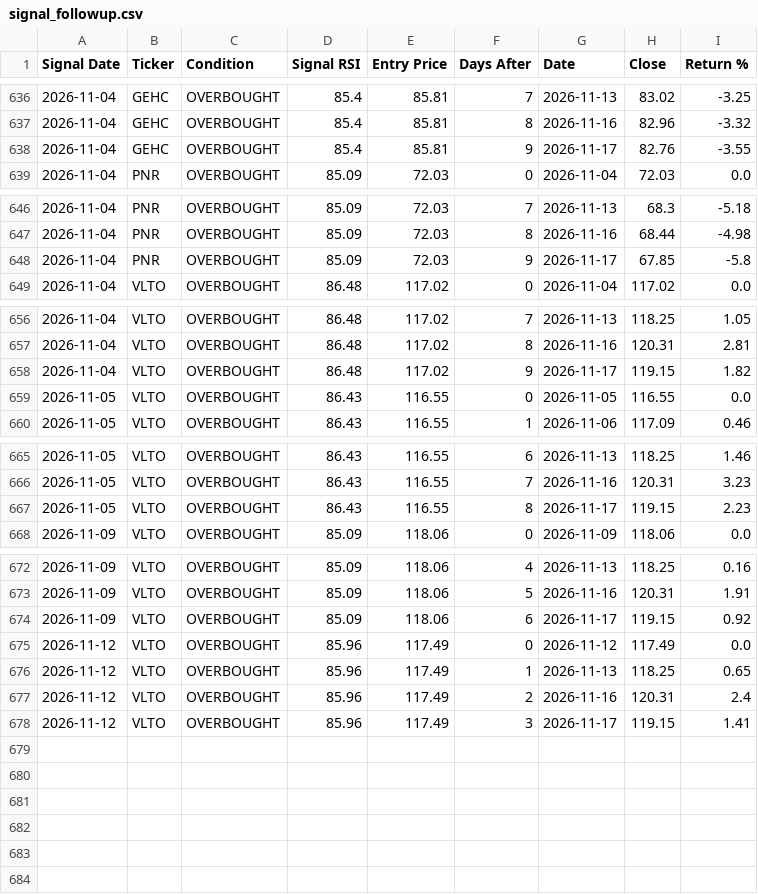
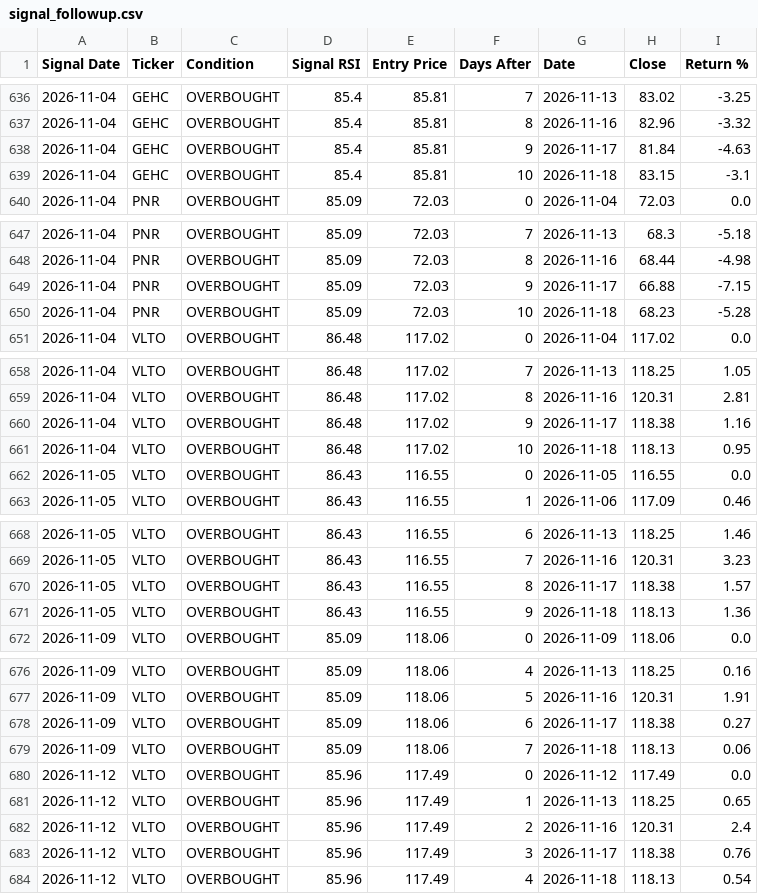
Before and after one commit to smartmoneybitesofficial-hub/rsi-scanner, a CSV file: signal_followup.csv, drawn as a sheet; only a part is shown, gaps mark what is left out; the diff covers the shown part only.

Commit message:
Update RSI signals [skip ci]

```diff
--- a/signal_followup.csv
+++ b/signal_followup.csv
@@ -637,3 +637,4 @@ Signal Date,Ticker,Condition,Signal RSI,Entry Price,Days After,Date,Close,Return
 2026-11-04,GEHC,OVERBOUGHT,85.4,85.81,8,2026-11-16,82.96,-3.32
-2026-11-04,GEHC,OVERBOUGHT,85.4,85.81,9,2026-11-17,82.76,-3.55
+2026-11-04,GEHC,OVERBOUGHT,85.4,85.81,9,2026-11-17,81.84,-4.63
+2026-11-04,GEHC,OVERBOUGHT,85.4,85.81,10,2026-11-18,83.15,-3.1
 2026-11-04,PNR,OVERBOUGHT,85.09,72.03,0,2026-11-04,72.03,0.0
@@ -647,3 +648,4 @@ Signal Date,Ticker,Condition,Signal RSI,Entry Price,Days After,Date,Close,Return
 2026-11-04,PNR,OVERBOUGHT,85.09,72.03,8,2026-11-16,68.44,-4.98
-2026-11-04,PNR,OVERBOUGHT,85.09,72.03,9,2026-11-17,67.85,-5.8
+2026-11-04,PNR,OVERBOUGHT,85.09,72.03,9,2026-11-17,66.88,-7.15
+2026-11-04,PNR,OVERBOUGHT,85.09,72.03,10,2026-11-18,68.23,-5.28
 2026-11-04,VLTO,OVERBOUGHT,86.48,117.02,0,2026-11-04,117.02,0.0
@@ -657,3 +659,4 @@ Signal Date,Ticker,Condition,Signal RSI,Entry Price,Days After,Date,Close,Return
 2026-11-04,VLTO,OVERBOUGHT,86.48,117.02,8,2026-11-16,120.31,2.81
-2026-11-04,VLTO,OVERBOUGHT,86.48,117.02,9,2026-11-17,119.15,1.82
+2026-11-04,VLTO,OVERBOUGHT,86.48,117.02,9,2026-11-17,118.38,1.16
+2026-11-04,VLTO,OVERBOUGHT,86.48,117.02,10,2026-11-18,118.13,0.95
 2026-11-05,VLTO,OVERBOUGHT,86.43,116.55,0,2026-11-05,116.55,0.0
@@ -666,3 +669,4 @@ Signal Date,Ticker,Condition,Signal RSI,Entry Price,Days After,Date,Close,Return
 2026-11-05,VLTO,OVERBOUGHT,86.43,116.55,7,2026-11-16,120.31,3.23
-2026-11-05,VLTO,OVERBOUGHT,86.43,116.55,8,2026-11-17,119.15,2.23
+2026-11-05,VLTO,OVERBOUGHT,86.43,116.55,8,2026-11-17,118.38,1.57
+2026-11-05,VLTO,OVERBOUGHT,86.43,116.55,9,2026-11-18,118.13,1.36
 2026-11-09,VLTO,OVERBOUGHT,85.09,118.06,0,2026-11-09,118.06,0.0
@@ -673,3 +677,4 @@ Signal Date,Ticker,Condition,Signal RSI,Entry Price,Days After,Date,Close,Return
 2026-11-09,VLTO,OVERBOUGHT,85.09,118.06,5,2026-11-16,120.31,1.91
-2026-11-09,VLTO,OVERBOUGHT,85.09,118.06,6,2026-11-17,119.15,0.92
+2026-11-09,VLTO,OVERBOUGHT,85.09,118.06,6,2026-11-17,118.38,0.27
+2026-11-09,VLTO,OVERBOUGHT,85.09,118.06,7,2026-11-18,118.13,0.06
 2026-11-12,VLTO,OVERBOUGHT,85.96,117.49,0,2026-11-12,117.49,0.0
@@ -677,2 +682,3 @@ Signal Date,Ticker,Condition,Signal RSI,Entry Price,Days After,Date,Close,Return
 2026-11-12,VLTO,OVERBOUGHT,85.96,117.49,2,2026-11-16,120.31,2.4
-2026-11-12,VLTO,OVERBOUGHT,85.96,117.49,3,2026-11-17,119.15,1.41
+2026-11-12,VLTO,OVERBOUGHT,85.96,117.49,3,2026-11-17,118.38,0.76
+2026-11-12,VLTO,OVERBOUGHT,85.96,117.49,4,2026-11-18,118.13,0.54
```
Also changed, not shown: 2 edited cells elsewhere in this file.
